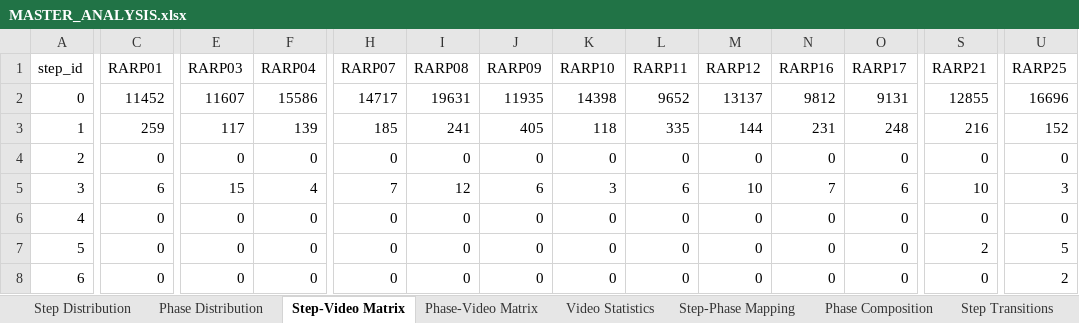
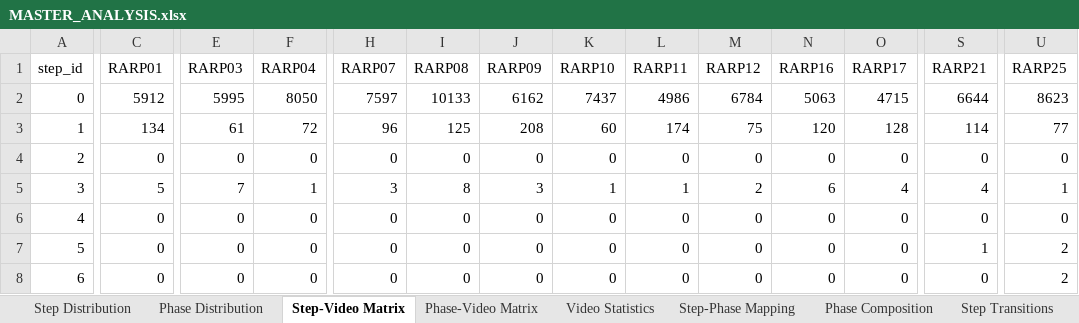
Before and after one commit to GiorgioChiesa/VU-Tapis, an Excel workbook: dataset_analisis/tables/MASTER_ANALYSIS.xlsx, sheet Step-Video Matrix, drawn as a sheet; only a part is shown, gaps mark what is left out; values as stored, in another font and other column widths than the file's, no borders; removed rows and columns are numbered as before the commit, all else as after; rows hold the shown columns only; the diff covers the shown part only; the diff names each change by its address in the sheet, - before the commit and + after, or states it on an @@ line.

```diff
--- a/dataset_analisis/tables/MASTER_ANALYSIS.xlsx (sheet Step-Video Matrix)
+++ b/dataset_analisis/tables/MASTER_ANALYSIS.xlsx (sheet Step-Video Matrix)
-row 2: 0 | 11452 | 11607 | 15586 | 14717 | 19631 | 11935 | 14398 | 9652 | 13137 | 9812 | 9131 | 12855 | 16696
+row 2: 0 | 5912 | 5995 | 8050 | 7597 | 10133 | 6162 | 7437 | 4986 | 6784 | 5063 | 4715 | 6644 | 8623
-C3 (RARP01): 259
+C3 (RARP01): 134
-E3 (RARP03): 117
+E3 (RARP03): 61
-F3 (RARP04): 139
+F3 (RARP04): 72
-H3 (RARP07): 185
+H3 (RARP07): 96
-I3 (RARP08): 241
+I3 (RARP08): 125
-J3 (RARP09): 405
+J3 (RARP09): 208
-K3 (RARP10): 118
+K3 (RARP10): 60
-L3 (RARP11): 335
+L3 (RARP11): 174
-M3 (RARP12): 144
+M3 (RARP12): 75
-N3 (RARP16): 231
+N3 (RARP16): 120
-O3 (RARP17): 248
+O3 (RARP17): 128
-S3 (RARP21): 216
+S3 (RARP21): 114
-U3 (RARP25): 152
+U3 (RARP25): 77
-C5 (RARP01): 6
+C5 (RARP01): 5
-E5 (RARP03): 15
+E5 (RARP03): 7
-F5 (RARP04): 4
+F5 (RARP04): 1
-H5 (RARP07): 7
+H5 (RARP07): 3
-I5 (RARP08): 12
+I5 (RARP08): 8
-J5 (RARP09): 6
+J5 (RARP09): 3
-K5 (RARP10): 3
+K5 (RARP10): 1
-L5 (RARP11): 6
+L5 (RARP11): 1
-M5 (RARP12): 10
+M5 (RARP12): 2
-N5 (RARP16): 7
+N5 (RARP16): 6
-O5 (RARP17): 6
+O5 (RARP17): 4
-S5 (RARP21): 10
+S5 (RARP21): 4
-U5 (RARP25): 3
+U5 (RARP25): 1
-S7 (RARP21): 2
+S7 (RARP21): 1
-U7 (RARP25): 5
+U7 (RARP25): 2
```
Also changed, not shown: 5 added rows, 5 removed rows and 1233 edited cells elsewhere in this sheet, sheet Phase Composition, sheet Phase-Video Matrix, sheet Step-Phase Mapping, sheet Step Distribution, sheet Video Statistics, sheet Step Transitions, 1 more sheet, 49 other files.
